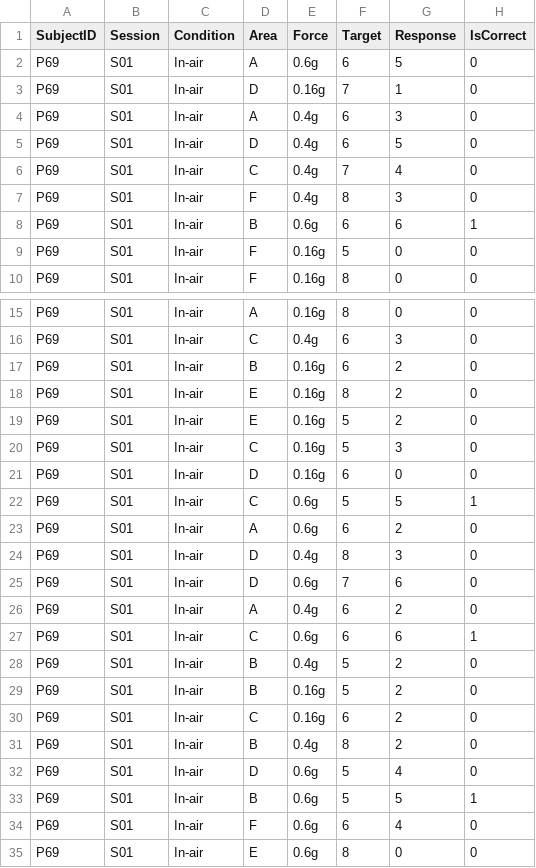
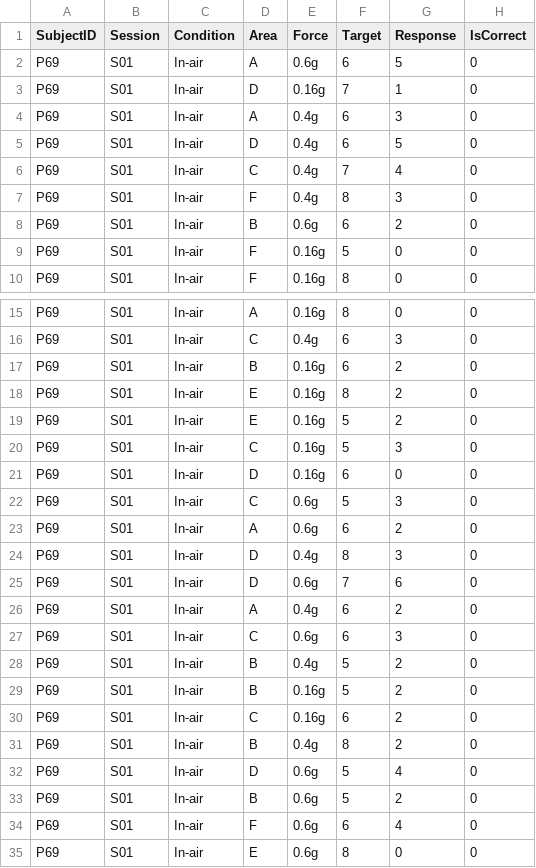
Before and after one commit to kyungeunvoyage/NailFoldExp, a CSV file: Data/(ATD)CurData/P69_AbsoluteThresholdDetection.csv, drawn as a sheet; only a part is shown, gaps mark what is left out.

```diff
--- a/Data/(ATD)CurData/P69_AbsoluteThresholdDetection.csv
+++ b/Data/(ATD)CurData/P69_AbsoluteThresholdDetection.csv
@@ -7,3 +7,3 @@ P69,S01,In-air,C,0.4g,7,4,0
 P69,S01,In-air,F,0.4g,8,3,0
-P69,S01,In-air,B,0.6g,6,6,1
+P69,S01,In-air,B,0.6g,6,2,0
 P69,S01,In-air,F,0.16g,5,0,0
@@ -21,3 +21,3 @@ P69,S01,In-air,C,0.16g,5,3,0
 P69,S01,In-air,D,0.16g,6,0,0
-P69,S01,In-air,C,0.6g,5,5,1
+P69,S01,In-air,C,0.6g,5,3,0
 P69,S01,In-air,A,0.6g,6,2,0
@@ -26,3 +26,3 @@ P69,S01,In-air,D,0.6g,7,6,0
 P69,S01,In-air,A,0.4g,6,2,0
-P69,S01,In-air,C,0.6g,6,6,1
+P69,S01,In-air,C,0.6g,6,3,0
 P69,S01,In-air,B,0.4g,5,2,0
@@ -32,3 +32,3 @@ P69,S01,In-air,B,0.4g,8,2,0
 P69,S01,In-air,D,0.6g,5,4,0
-P69,S01,In-air,B,0.6g,5,5,1
+P69,S01,In-air,B,0.6g,5,2,0
 P69,S01,In-air,F,0.6g,6,4,0
```
Also changed, not shown: Data/(ATD)CurData/P63_AbsoluteThresholdDetection.csv, Data/(ATD)CurData/P70_AbsoluteThresholdDetection.csv, 46 other files.
